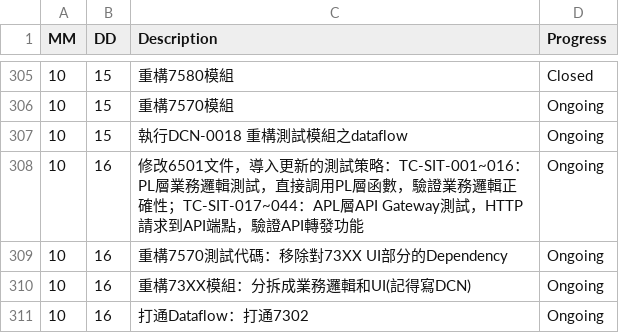
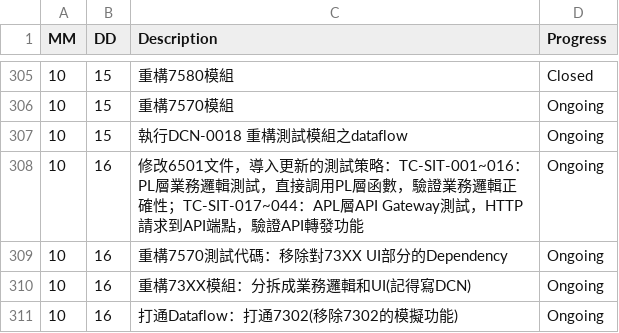
Before and after one commit to AustinLiao69/Project-LCAS-Sandbox, a CSV file: 00. Master_Project document/0001. Work log.csv, drawn as a sheet; only a part is shown, gaps mark what is left out.

Commit message:
ok

```diff
--- a/00. Master_Project document/0001. Work log.csv
+++ b/00. Master_Project document/0001. Work log.csv
@@ -310,2 +310,2 @@ MM 	 DD 	 Description 	    Progress
 10	16	 重構73XX模組：分拆成業務邏輯和UI(記得寫DCN) 	 Ongoing
-10	16	 打通Dataflow：打通7302 	 Ongoing
+10	16	 打通Dataflow：打通7302(移除7302的模擬功能) 	 Ongoing
```
